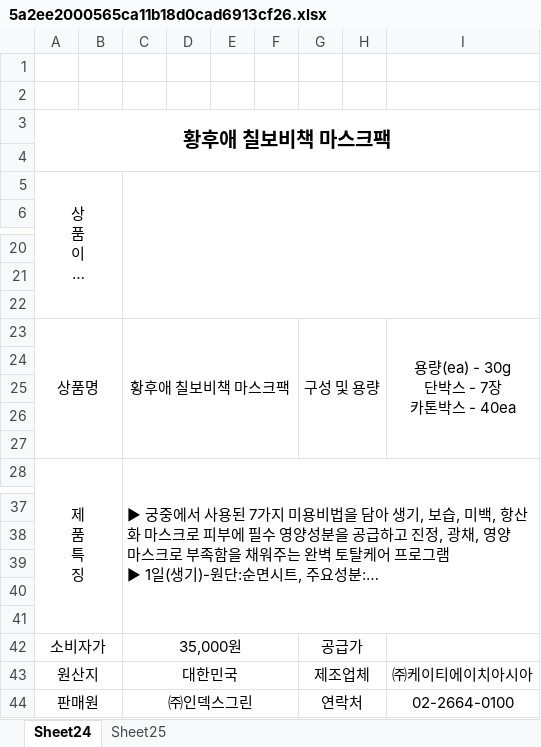
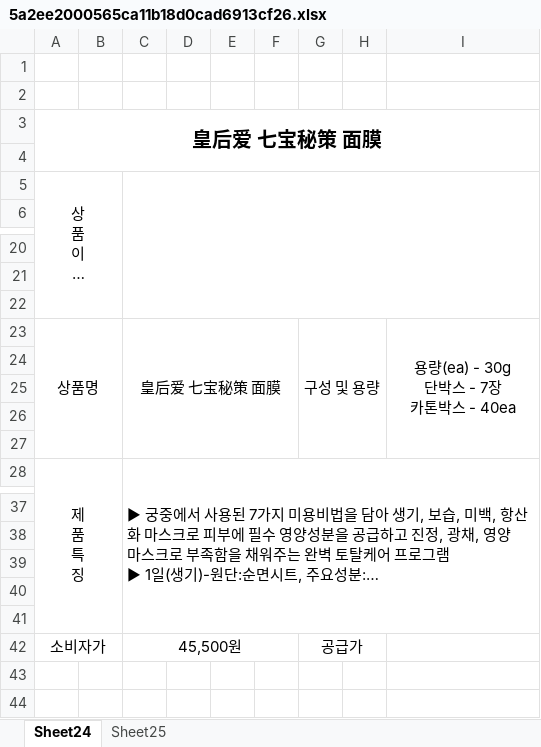
Before and after one commit to koossi/myGGGt, an Excel workbook: 0622工作内容/+++++++++++++++++++++++++++++++++++++++++++++++++++++++++++++++++++++/5a2ee2000565ca11b18d0cad6913cf26.xlsx, sheet Sheet24, drawn as a sheet; only a part is shown, gaps mark what is left out; long unchanged cells end in …; values as stored, in another font and other column widths than the file's, no borders; charts and pictures not drawn; the diff names each change by its address in the sheet, - before the commit and + after, or states it on an @@ line.

```diff
--- a/0622工作内容/+++++++++++++++++++++++++++++++++++++++++++++++++++++++++++++++++++++/5a2ee2000565ca11b18d0cad6913cf26.xlsx (sheet Sheet24)
+++ b/0622工作内容/+++++++++++++++++++++++++++++++++++++++++++++++++++++++++++++++++++++/5a2ee2000565ca11b18d0cad6913cf26.xlsx (sheet Sheet24)
-A3: 황후애 칠보비책 마스크팩
+A3: 皇后爱 七宝秘策 面膜
-C23: 황후애 칠보비책 마스크팩
+C23: 皇后爱 七宝秘策 面膜
-C42: 35,000원
+C42: 45,500원
-row 43: 원산지 |  | 대한민국 |  |  |  | 제조업체 |  | ㈜케이티에이치아시아
-row 44: 판매원 |  | ㈜인덱스그린 |  |  |  | 연락처 |  | 02-2664-0100
```
Also changed, not shown: sheet Sheet25, 0622工作内容/+++++++++++++++++++++++++++++++++++++++++++++++++++++++++++++++++++++/a3d3989457a1e45779ae0403a4f6c887.xlsx, 11 other files.
